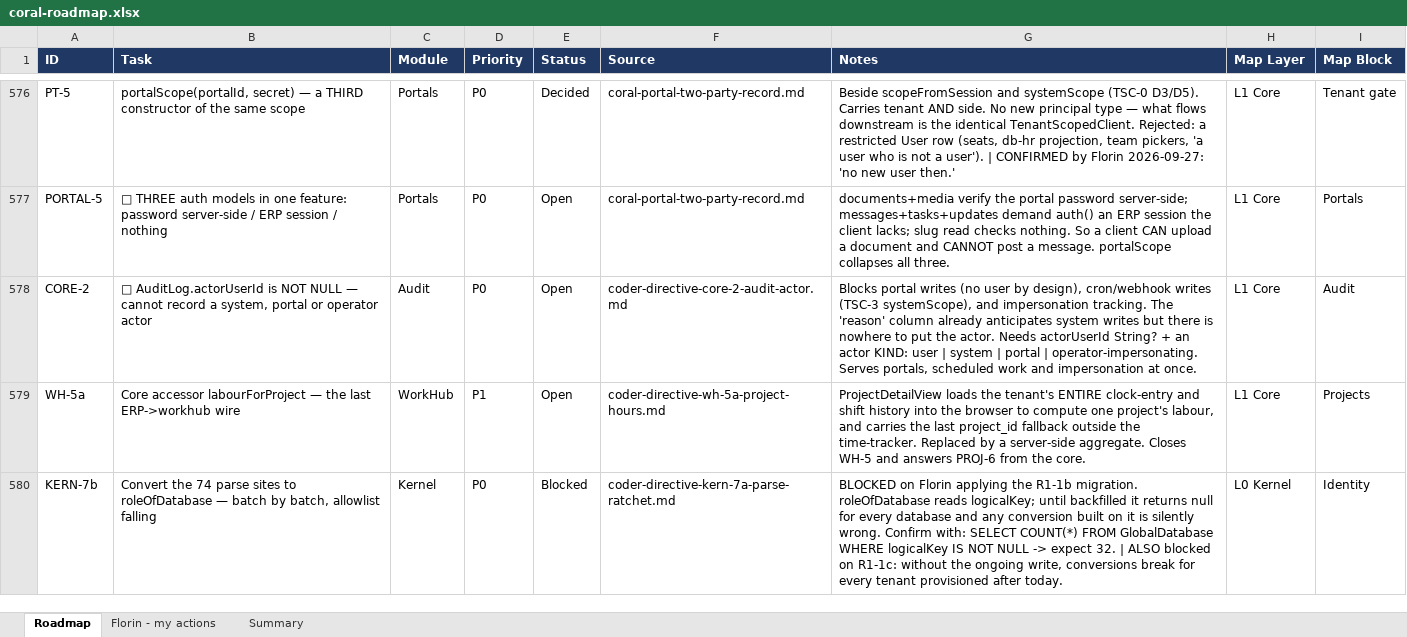
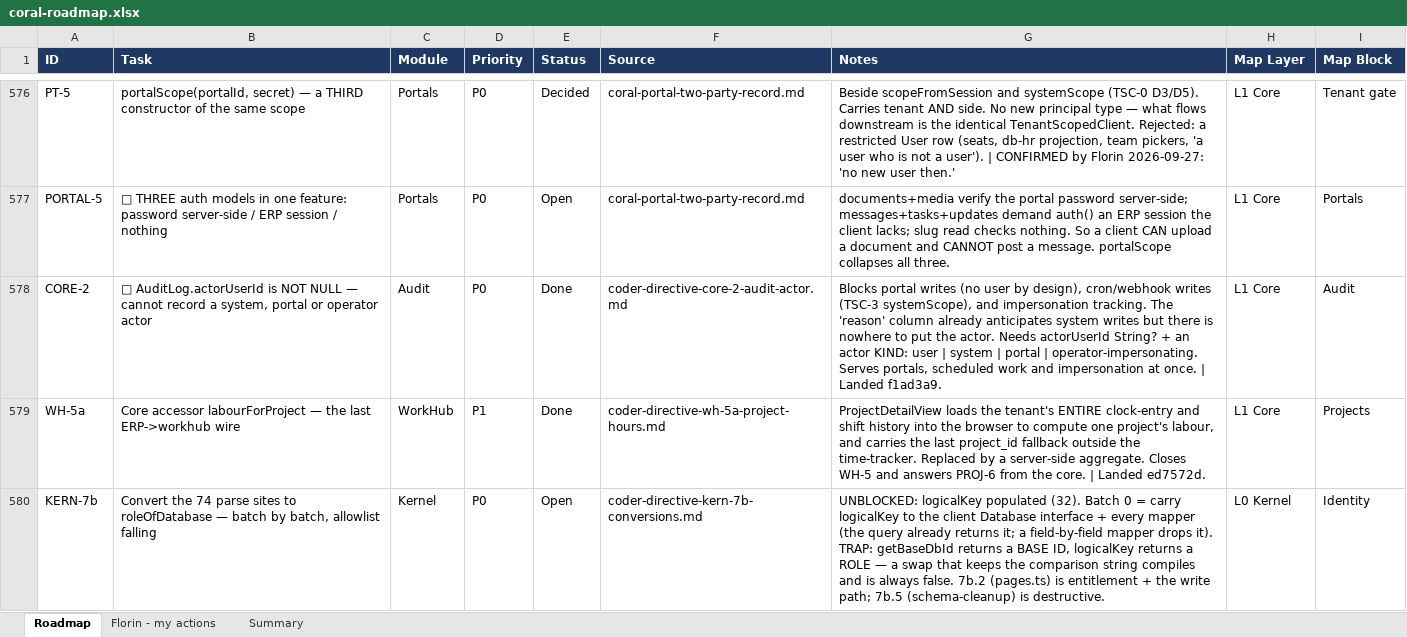
Before and after one commit to FlorinDG/coral-remodeling-pro, an Excel workbook: .agents/coral-roadmap.xlsx, sheet Roadmap, drawn as a sheet; only a part is shown, gaps mark what is left out; values as stored, in another font and other column widths than the file's, no borders; the diff covers the shown part only; the diff names each change by its address in the sheet, - before the commit and + after, or states it on an @@ line.

Commit message:
feat(kernel): KERN-7a parse ratchet ESLint rule and grandfathered allowlist

```diff
--- a/.agents/coral-roadmap.xlsx (sheet Roadmap)
+++ b/.agents/coral-roadmap.xlsx (sheet Roadmap)
-E578:E579 (Status): Open
+E578:E579 (Status): Done
-G578 (Notes): …at once.
+G578 (Notes): …at once. | Landed f1ad3a9.
-G579 (Notes): …the core.
+G579 (Notes): …the core. | Landed ed7572d.
-E580 (Status): Blocked
+E580 (Status): Open
-F580 (Source): coder-directive-kern-7a-parse-ratchet.md
+F580 (Source): coder-directive-kern-7b-conversions.md
-G580 (Notes): BLOCKED on Florin applying the R1-1b migration. roleOfDatabase reads logicalKey; until backfilled it returns null for every database and any conversion built on it is silently wrong. Confirm with: SELECT COUNT(*) FROM GlobalDatabase WHERE logicalKey IS NOT NULL -> expect 32. | ALSO blocked on R1-1c: without the ongoing write, conversions break for every tenant provisioned after today.
+G580 (Notes): UNBLOCKED: logicalKey populated (32). Batch 0 = carry logicalKey to the client Database interface + every mapper (the query already returns it; a field-by-field mapper drops it). TRAP: getBaseDbId returns a BASE ID, logicalKey returns a ROLE — a swap that keeps the comparison string compiles and is always false. 7b.2 (pages.ts) is entitlement + the write path; 7b.5 (schema-cleanup) is destructive.
```
Also changed, not shown: 1 added row and 12 edited cells elsewhere in this sheet, 4 other files.
